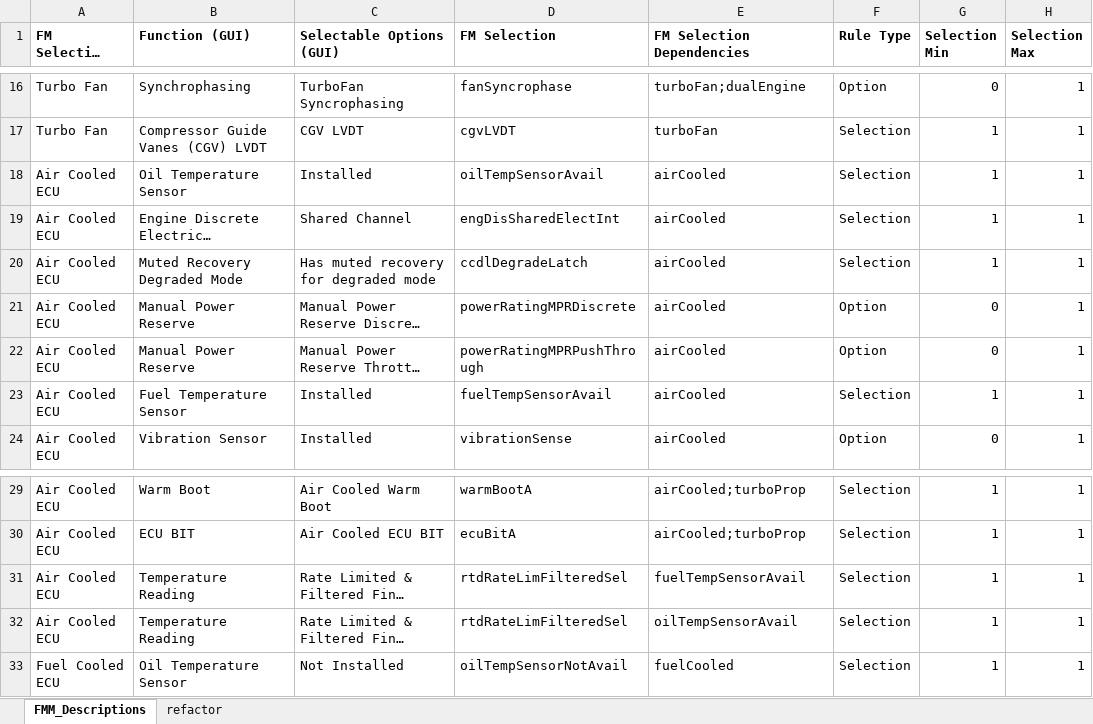
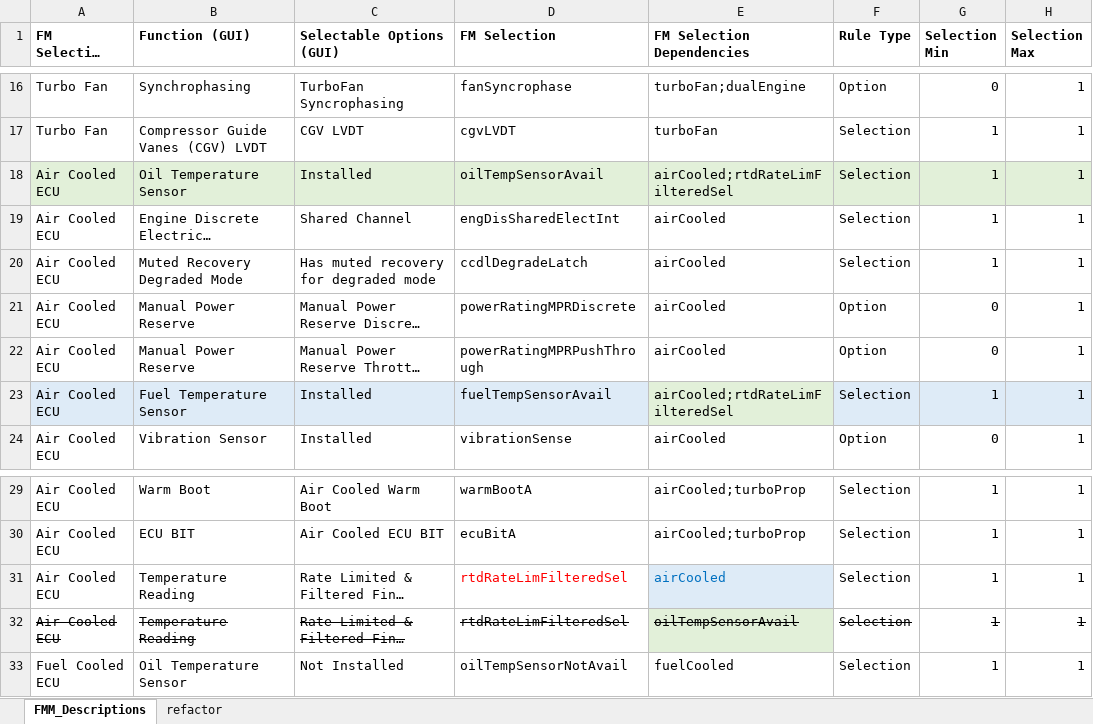
Before and after one commit to rdc2732/convert_fmm, an Excel workbook: FMM_Descriptions_14Nov18.xlsx, sheet FMM_Descriptions, drawn as a sheet; only a part is shown, gaps mark what is left out; long unchanged cells end in …; values as stored, in another font and other column widths than the file's, no borders; the diff names each change by its address in the sheet, - before the commit and + after, or states it on an @@ line.

```diff
--- a/FMM_Descriptions_14Nov18.xlsx (sheet FMM_Descriptions)
+++ b/FMM_Descriptions_14Nov18.xlsx (sheet FMM_Descriptions)
-A18:H18 fill: none
+A18:H18 fill: #E2F0D9
-E18 (FM Selection Dependencies): airCooled
+E18 (FM Selection Dependencies): airCooled;rtdRateLimFilteredSel
-A23:D23 fill: none
+A23:D23 fill: #DEEBF7
-E23 (FM Selection Dependencies): airCooled
+E23 (FM Selection Dependencies): airCooled;rtdRateLimFilteredSel
-E23 fill: none
+E23 fill: #E2F0D9
-F23:H23 fill: none
+F23:H23 fill: #DEEBF7
-D31 text colour: black
+D31 text colour: #FF0000
-E31 (FM Selection Dependencies): fuelTempSensorAvail
+E31 (FM Selection Dependencies): airCooled
@@ E31 fill: none → #DEEBF7, text colour: black → #0070C0 @@
-A32:H32 strikethrough: off
+A32:H32 strikethrough: on
-E32 fill: none
+E32 fill: #E2F0D9
```
Also changed, not shown: 6 other files.
